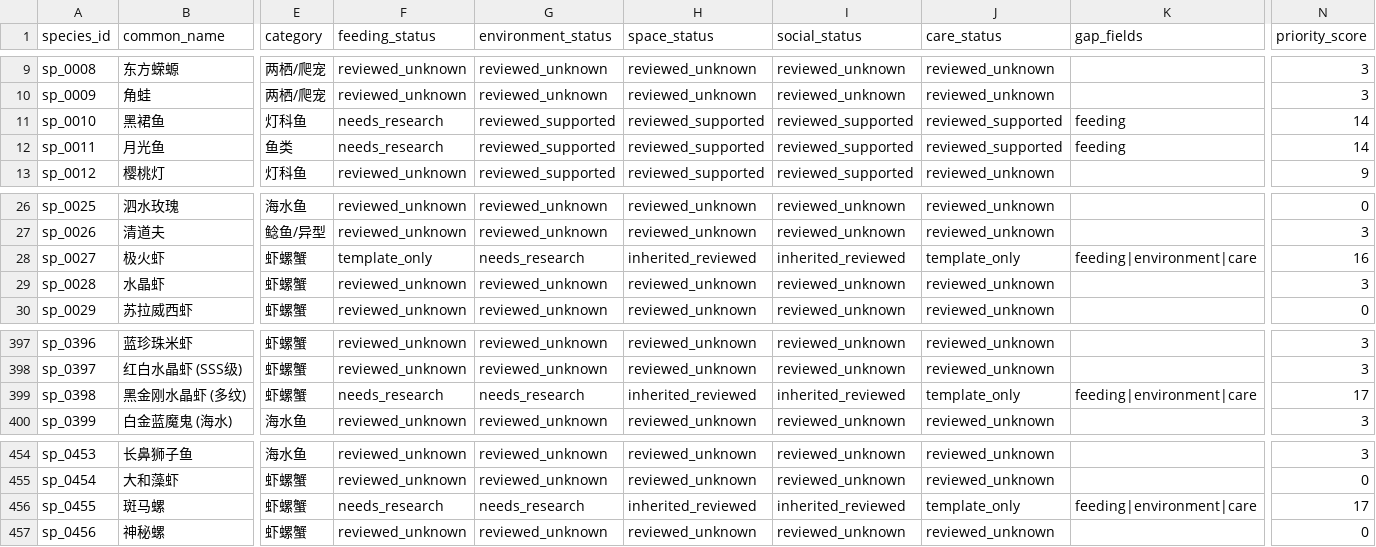
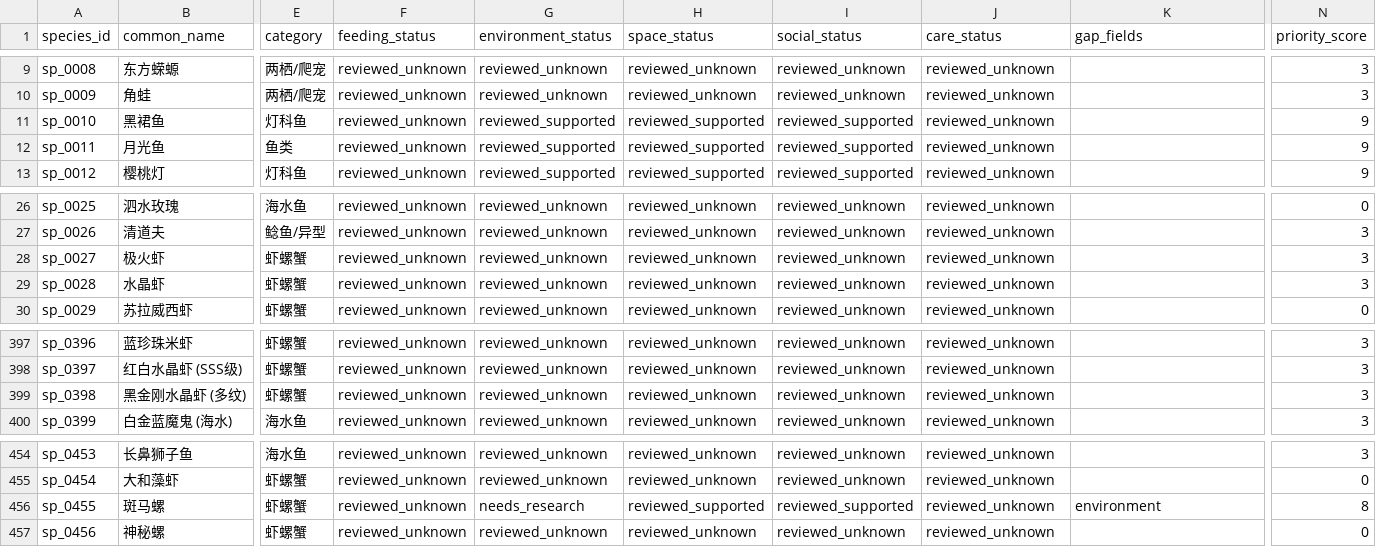
Before and after one commit to chusday97/aquaguide-tank-guide, a CSV file: docs/species_knowledge_completion_matrix.csv, drawn as a sheet; only a part is shown, gaps mark what is left out; the diff names each change by its address in the sheet, - before the commit and + after, or states it on an @@ line.

Commit message:
feat(knowledge): add phase2 batch40 authority

```diff
--- a/docs/species_knowledge_completion_matrix.csv
+++ b/docs/species_knowledge_completion_matrix.csv
-F11:F12 (feeding_status): needs_research
+F11:F12 (feeding_status): reviewed_unknown
-J11:J12 (care_status): reviewed_supported
+J11:J12 (care_status): reviewed_unknown
-K11:K12 (gap_fields): feeding
+K11:K12 (gap_fields): (empty)
-N11:N12 (priority_score): 14
+N11:N12 (priority_score): 9
-F28 (feeding_status): template_only
+F28 (feeding_status): reviewed_unknown
-G28 (environment_status): needs_research
+G28 (environment_status): reviewed_unknown
-H28 (space_status): inherited_reviewed
+H28 (space_status): reviewed_unknown
-I28 (social_status): inherited_reviewed
+I28 (social_status): reviewed_unknown
-J28 (care_status): template_only
+J28 (care_status): reviewed_unknown
-K28 (gap_fields): feeding|environment|care
+K28 (gap_fields): (empty)
-N28 (priority_score): 16
+N28 (priority_score): 3
-F399 (feeding_status): needs_research
+F399 (feeding_status): reviewed_unknown
-G399 (environment_status): needs_research
+G399 (environment_status): reviewed_unknown
-H399 (space_status): inherited_reviewed
+H399 (space_status): reviewed_unknown
-I399 (social_status): inherited_reviewed
+I399 (social_status): reviewed_unknown
-J399 (care_status): template_only
+J399 (care_status): reviewed_unknown
-K399 (gap_fields): feeding|environment|care
+K399 (gap_fields): (empty)
-N399 (priority_score): 17
+N399 (priority_score): 3
-F456 (feeding_status): needs_research
+F456 (feeding_status): reviewed_unknown
-H456 (space_status): inherited_reviewed
+H456 (space_status): reviewed_supported
-I456 (social_status): inherited_reviewed
+I456 (social_status): reviewed_supported
-J456 (care_status): template_only
+J456 (care_status): reviewed_unknown
-K456 (gap_fields): feeding|environment|care
+K456 (gap_fields): environment
-N456 (priority_score): 17
+N456 (priority_score): 8
```
Also changed, not shown: 12 other files.
